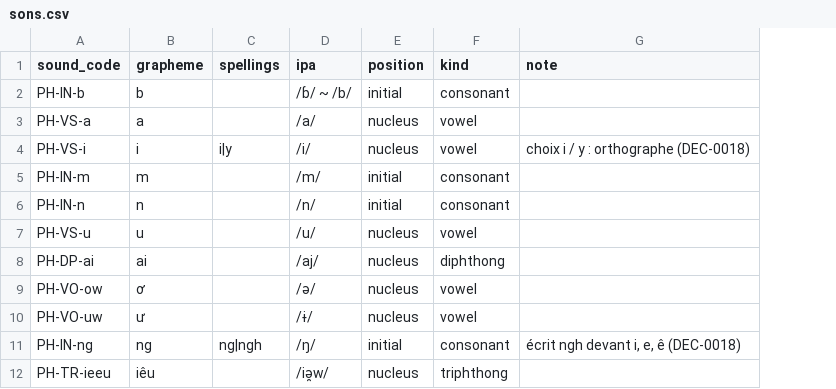
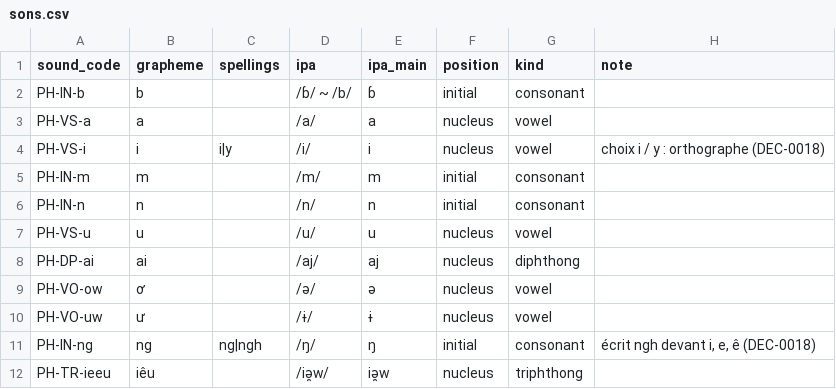
Before and after one commit to cappleinouest-lang/viet-project, a CSV file: 04_DONNEES/sons.csv, drawn as a sheet; only a part is shown; the diff names each change by its address in the sheet, - before the commit and + after, or states it on an @@ line.

Commit message:
sons.csv : colonne ipa_main ; transcription calculee (DATA-MODELE v0.4)

```diff
--- a/04_DONNEES/sons.csv
+++ b/04_DONNEES/sons.csv
+column E (ipa_main), rows 2-12: ɓ | a | i | m | n | u | aj | ə | ɨ | ŋ | iə̯w
```
